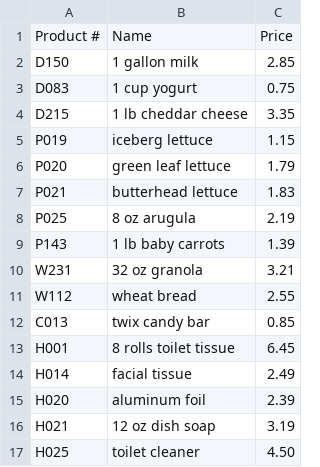
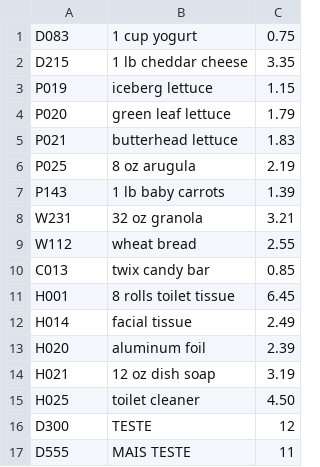
Before and after one commit to robsonpsilva/CSE-111---Programming-with-Functions, a CSV file: Final_Project/products.csv, drawn as a sheet; removed rows and columns are numbered as before the commit, all else as after; the diff names each change by its address in the sheet, - before the commit and + after, or states it on an @@ line.

Commit message:
modified:   Final_Project/products.csv 	modified:   Final_Project/sales.py 	new file:   products.csv

```diff
--- a/Final_Project/products.csv
+++ b/Final_Project/products.csv
-row 1: Product # | Name | Price
-row 2: D150 | 1 gallon milk | 2.85
+row 16: D300 | TESTE | 12
+row 17: D555 | MAIS TESTE | 11
```
Also changed, not shown: 2 other files.
